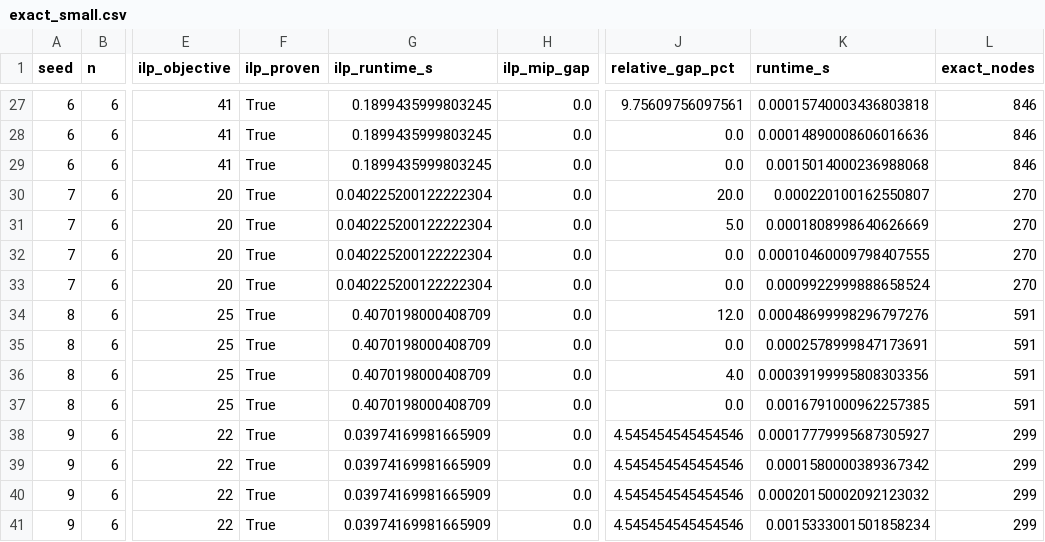
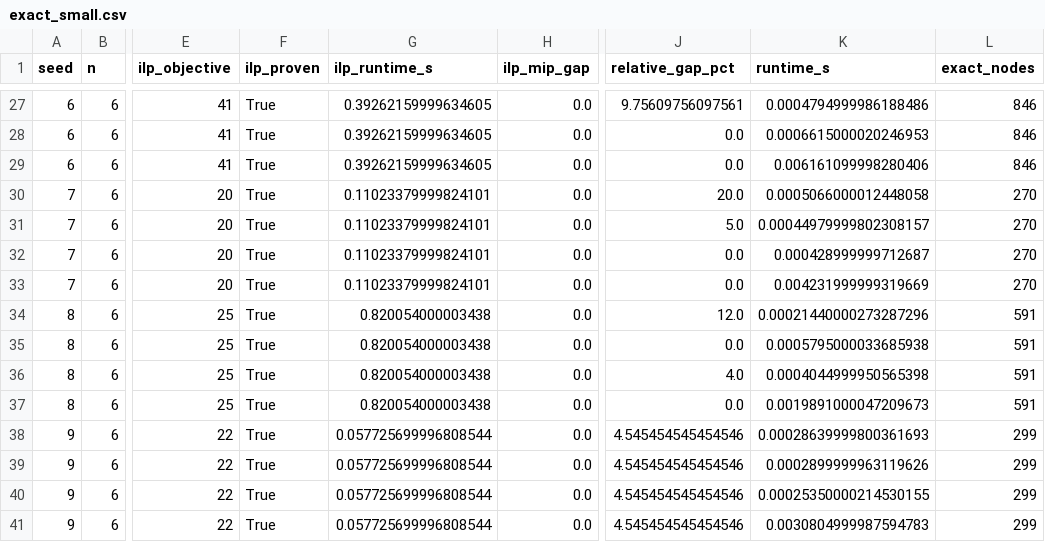
Before and after one commit to Vedika1-g/llm-scheduling, a CSV file: experiments/results/exact_small.csv, drawn as a sheet; only a part is shown, gaps mark what is left out; the diff covers the shown part only; the diff names each change by its address in the sheet, - before the commit and + after, or states it on an @@ line.

```diff
--- a/experiments/results/exact_small.csv
+++ b/experiments/results/exact_small.csv
-G27:G29 (ilp_runtime_s): 0.1899435999803245
+G27:G29 (ilp_runtime_s): 0.39262159999634605
-K27 (runtime_s): 0.00015740003436803818
+K27 (runtime_s): 0.0004794999986188486
-K28 (runtime_s): 0.00014890008606016636
+K28 (runtime_s): 0.0006615000020246953
-K29 (runtime_s): 0.0015014000236988068
+K29 (runtime_s): 0.006161099998280406
-G30:G33 (ilp_runtime_s): 0.040225200122222304
+G30:G33 (ilp_runtime_s): 0.11023379999824101
-K30 (runtime_s): 0.000220100162550807
+K30 (runtime_s): 0.0005066000012448058
-K31 (runtime_s): 0.0001808998640626669
+K31 (runtime_s): 0.00044979999802308157
-K32 (runtime_s): 0.00010460009798407555
+K32 (runtime_s): 0.000428999999712687
-K33 (runtime_s): 0.0009922999888658524
+K33 (runtime_s): 0.004231999999319669
-G34:G37 (ilp_runtime_s): 0.4070198000408709
+G34:G37 (ilp_runtime_s): 0.820054000003438
-K34 (runtime_s): 0.00048699998296797276
+K34 (runtime_s): 0.00021440000273287296
-K35 (runtime_s): 0.0002578999847173691
+K35 (runtime_s): 0.0005795000033685938
-K36 (runtime_s): 0.00039199995808303356
+K36 (runtime_s): 0.0004044999950565398
-K37 (runtime_s): 0.0016791000962257385
+K37 (runtime_s): 0.0019891000047209673
-G38:G41 (ilp_runtime_s): 0.03974169981665909
+G38:G41 (ilp_runtime_s): 0.057725699996808544
-K38 (runtime_s): 0.00017779995687305927
+K38 (runtime_s): 0.00028639999800361693
-K39 (runtime_s): 0.0001580000389367342
+K39 (runtime_s): 0.0002899999963119626
-K40 (runtime_s): 0.00020150002092123032
+K40 (runtime_s): 0.00025350000214530155
-K41 (runtime_s): 0.0015333001501858234
+K41 (runtime_s): 0.0030804999987594783
```
Also changed, not shown: 50 edited cells elsewhere in this file, experiments/results/per_instance.csv, experiments/results/summary.csv, 8 other files.
